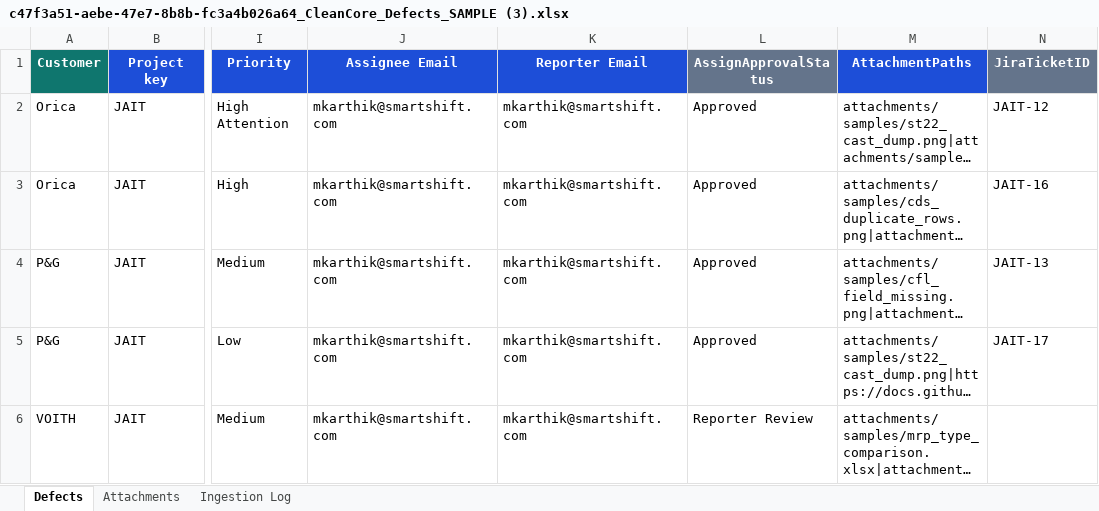
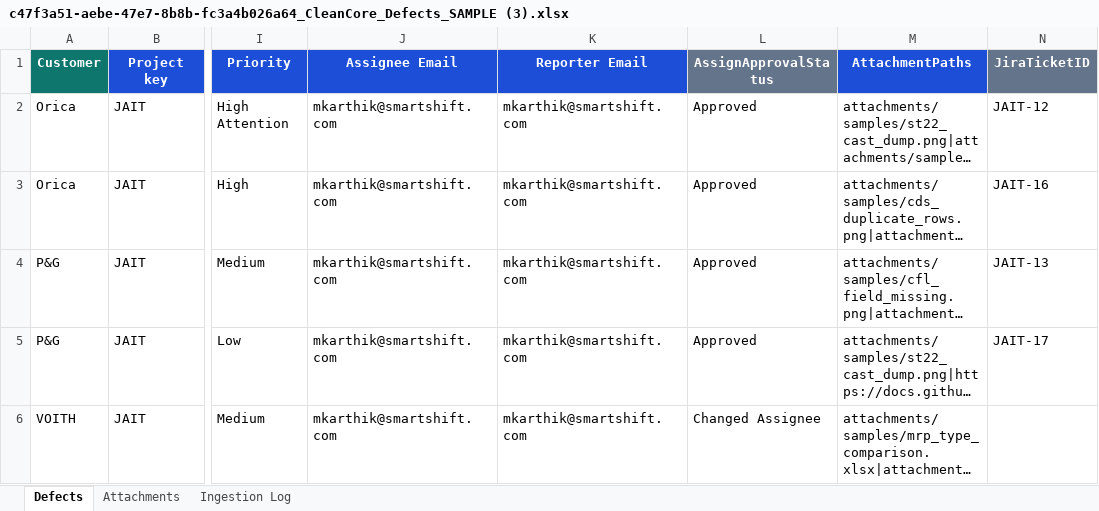
Before and after one commit to mkarthik-sst/smartshift-defect-hub, an Excel workbook: tracking/2026-10-29/c47f3a51-aebe-47e7-8b8b-fc3a4b026a64_CleanCore_Defects_SAMPLE (3).xlsx, sheet Defects, drawn as a sheet; only a part is shown, gaps mark what is left out; long unchanged cells end in …; values as stored, in another font and other column widths than the file's, no borders; the diff names each change by its address in the sheet, - before the commit and + after, or states it on an @@ line.

Commit message:
defect-hub: update tracking for CleanCore_Defects_SAMPLE (3).xlsx (4/5 ticketed)

```diff
--- a/tracking/2026-10-29/c47f3a51-aebe-47e7-8b8b-fc3a4b026a64_CleanCore_Defects_SAMPLE (3).xlsx (sheet Defects)
+++ b/tracking/2026-10-29/c47f3a51-aebe-47e7-8b8b-fc3a4b026a64_CleanCore_Defects_SAMPLE (3).xlsx (sheet Defects)
-L6 (AssignApprovalStatus): Reporter Review
+L6 (AssignApprovalStatus): Changed Assignee
```
